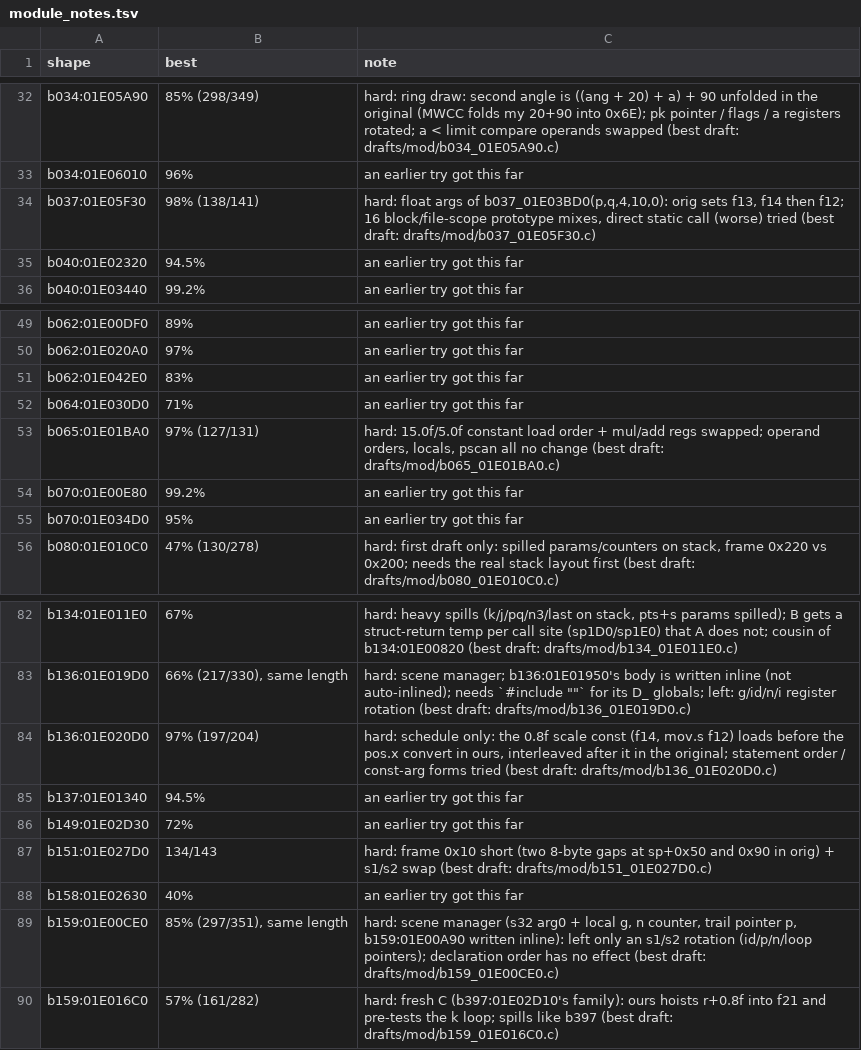
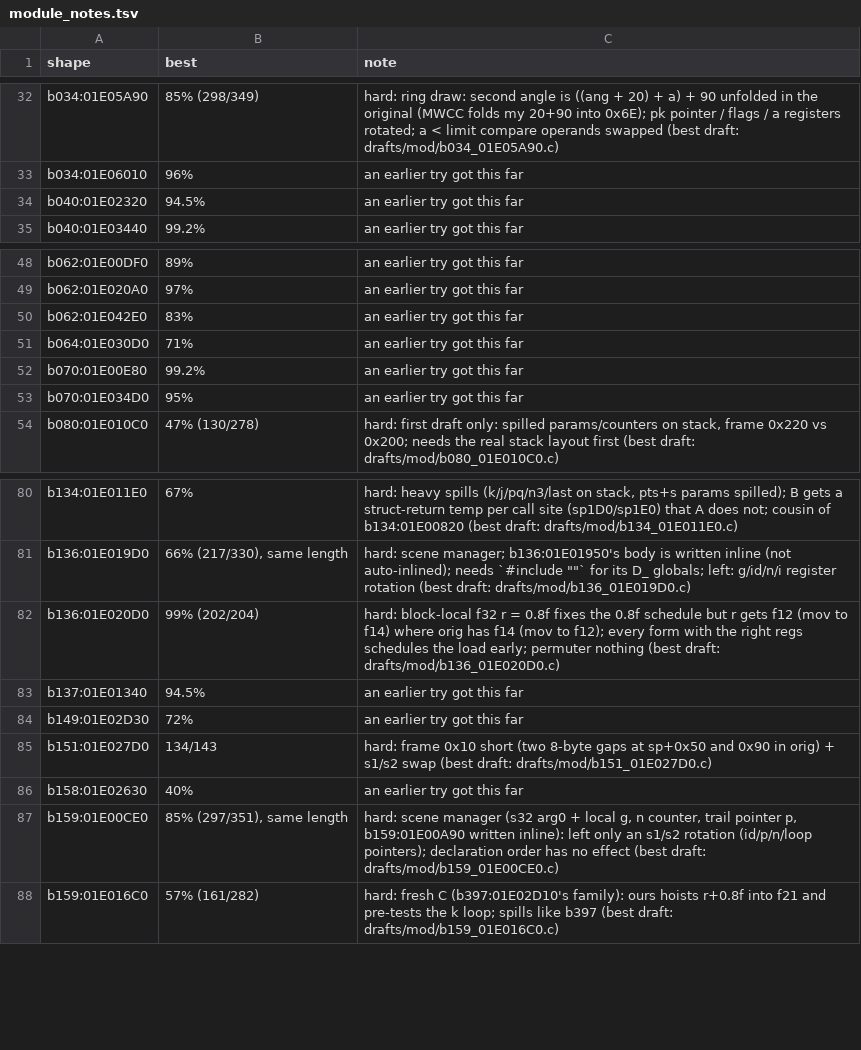
Before and after one commit to Blayr/dotr-decomp, a TSV file: config/module_notes.tsv, drawn as a sheet; only a part is shown, gaps mark what is left out.

```diff
--- a/config/module_notes.tsv
+++ b/config/module_notes.tsv
@@ -33,3 +33,2 @@ b034:01E05A90	85% (298/349)	hard: ring draw: second angle is ((ang + 20) + a) +
 b034:01E06010	96%	an earlier try got this far
-b037:01E05F30	98% (138/141)	hard: float args of b037_01E03BD0(p,q,4,10,0): orig sets f13, f14 then f12; 16 block/file-scope prototype mixes, direct static call (worse) tried (best draft: drafts/mod/b037_01E05F30.c)
 b040:01E02320	94.5%	an earlier try got this far
@@ -52,3 +51,2 @@ b062:01E042E0	83%	an earlier try got this far
 b064:01E030D0	71%	an earlier try got this far
-b065:01E01BA0	97% (127/131)	hard: 15.0f/5.0f constant load order + mul/add regs swapped; operand orders, locals, pscan all no change (best draft: drafts/mod/b065_01E01BA0.c)
 b070:01E00E80	99.2%	an earlier try got this far
@@ -83,3 +81,3 @@ b134:01E011E0	67%	hard: heavy spills (k/j/pq/n3/last on stack, pts+s params spil
 b136:01E019D0	66% (217/330), same length	hard: scene manager; b136:01E01950's body is written inline (not auto-inlined); needs `#include ""` for its D_ globals; left: g/id/n/i register rotation (best draft: drafts/mod/b136_01E019D0.c)
-b136:01E020D0	97% (197/204)	hard: schedule only: the 0.8f scale const (f14, mov.s f12) loads before the pos.x convert in ours, interleaved after it in the original; statement order / const-arg forms tried (best draft: drafts/mod/b136_01E020D0.c)
+b136:01E020D0	99% (202/204)	hard: block-local f32 r = 0.8f fixes the 0.8f schedule but r gets f12 (mov to f14) where orig has f14 (mov to f12); every form with the right regs schedules the load early; permuter nothing (best draft: drafts/mod/b136_01E020D0.c)
 b137:01E01340	94.5%	an earlier try got this far
```
Also changed, not shown: 4 other files.
